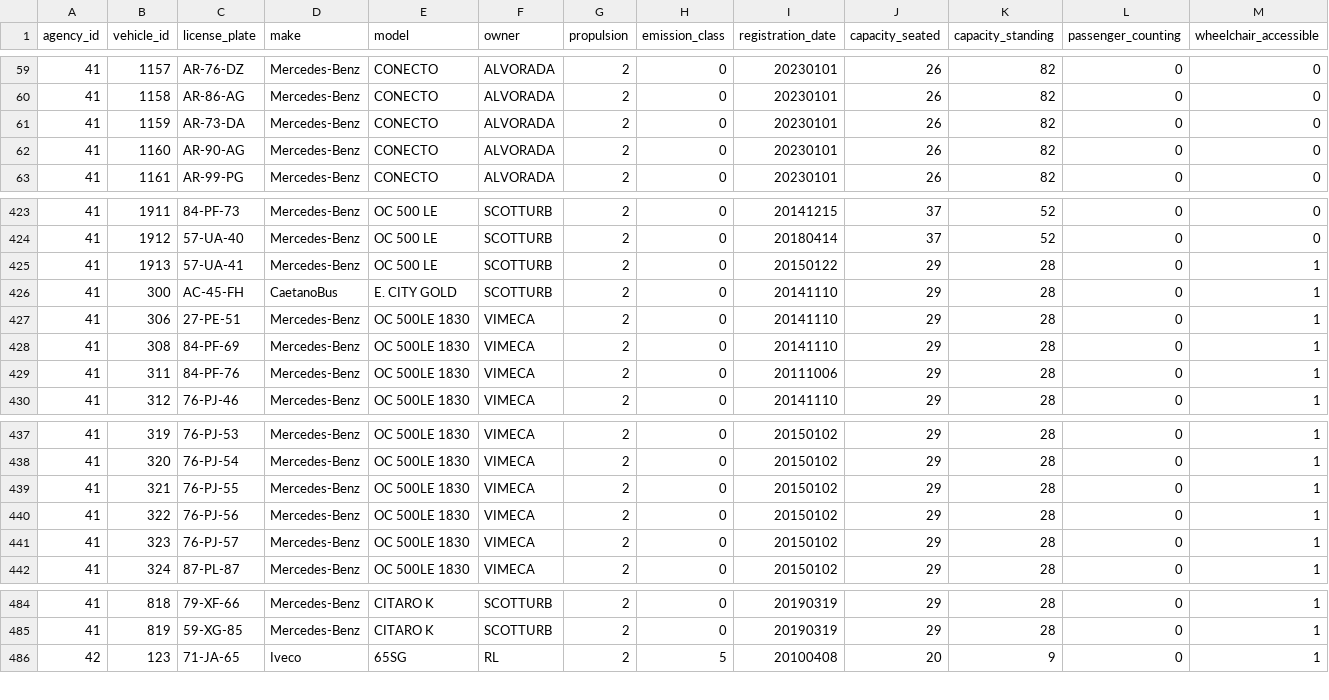
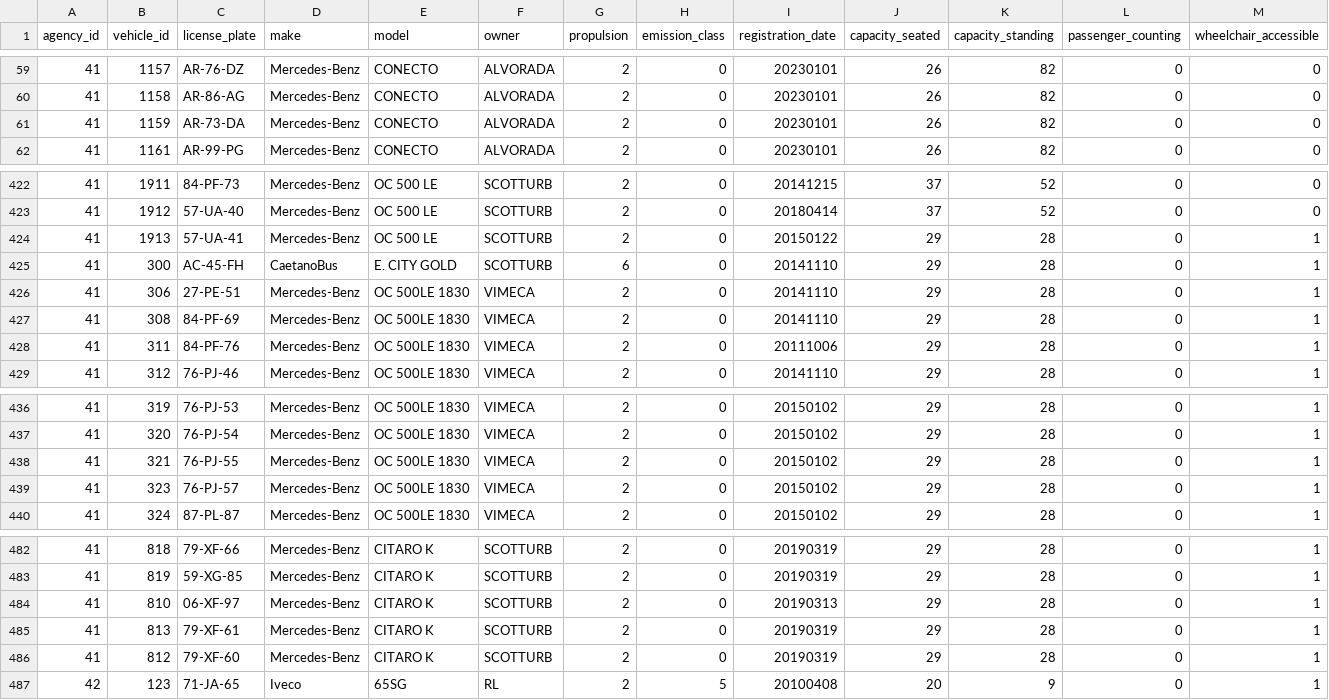
Before and after one commit to carrismetropolitana/datasets, a CSV file: vehicles/vehicles.csv, drawn as a sheet; only a part is shown, gaps mark what is left out; removed rows and columns are numbered as before the commit, all else as after; rows hold the shown columns only; the diff covers the shown part only; the diff names each change by its address in the sheet, - before the commit and + after, or states it on an @@ line.

Commit message:
Updated VA vehicles

```diff
--- a/vehicles/vehicles.csv
+++ b/vehicles/vehicles.csv
-row 62: 41 | 1160 | AR-90-AG | Mercedes-Benz | CONECTO | ALVORADA | 2 | 0 | 20230101 | 26 | 82 | 0 | 0
-G425 (propulsion): 2
+G425 (propulsion): 6
-row 440: 41 | 322 | 76-PJ-56 | Mercedes-Benz | OC 500LE 1830 | VIMECA | 2 | 0 | 20150102 | 29 | 28 | 0 | 1
+row 484: 41 | 810 | 06-XF-97 | Mercedes-Benz | CITARO K | SCOTTURB | 2 | 0 | 20190313 | 29 | 28 | 0 | 1
+row 485: 41 | 813 | 79-XF-61 | Mercedes-Benz | CITARO K | SCOTTURB | 2 | 0 | 20190319 | 29 | 28 | 0 | 1
+row 486: 41 | 812 | 79-XF-60 | Mercedes-Benz | CITARO K | SCOTTURB | 2 | 0 | 20190319 | 29 | 28 | 0 | 1
```
Also changed, not shown: 40 edited cells elsewhere in this file.
